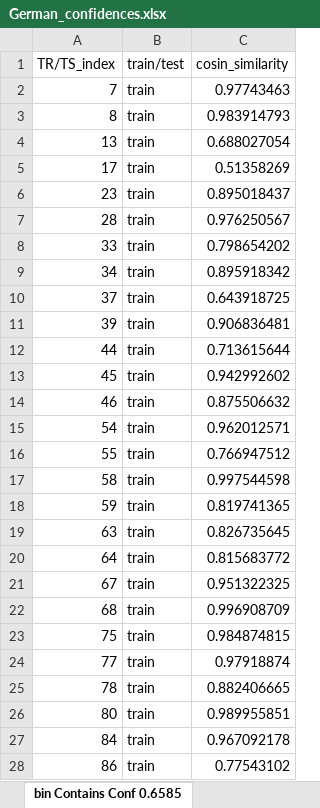
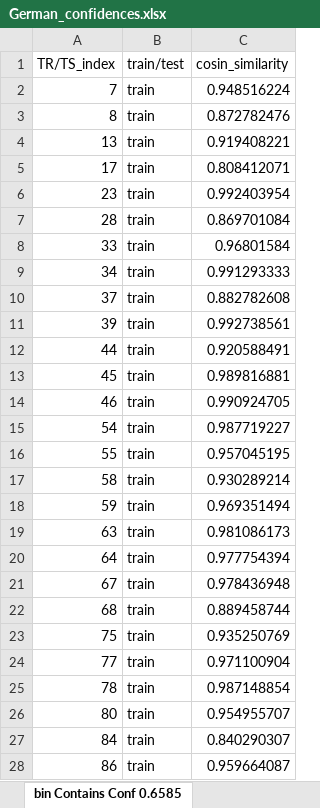
Before and after one commit to roye52371/CTGAN, an Excel workbook: German_confidences.xlsx, sheet bin Contains Conf 0.6585, drawn as a sheet; only a part is shown; values as stored, in another font and other column widths than the file's, no borders; the diff covers the shown part only; the diff names each change by its address in the sheet, - before the commit and + after, or states it on an @@ line.

```diff
--- a/German_confidences.xlsx (sheet bin Contains Conf 0.6585)
+++ b/German_confidences.xlsx (sheet bin Contains Conf 0.6585)
-C2 (cosin_similarity): 0.97743463
+C2 (cosin_similarity): 0.948516224
-C3 (cosin_similarity): 0.983914793
+C3 (cosin_similarity): 0.872782476
-C4 (cosin_similarity): 0.688027054
+C4 (cosin_similarity): 0.919408221
-C5 (cosin_similarity): 0.51358269
+C5 (cosin_similarity): 0.808412071
-C6 (cosin_similarity): 0.895018437
+C6 (cosin_similarity): 0.992403954
-C7 (cosin_similarity): 0.976250567
+C7 (cosin_similarity): 0.869701084
-C8 (cosin_similarity): 0.798654202
+C8 (cosin_similarity): 0.96801584
-C9 (cosin_similarity): 0.895918342
+C9 (cosin_similarity): 0.991293333
-C10 (cosin_similarity): 0.643918725
+C10 (cosin_similarity): 0.882782608
-C11 (cosin_similarity): 0.906836481
+C11 (cosin_similarity): 0.992738561
-C12 (cosin_similarity): 0.713615644
+C12 (cosin_similarity): 0.920588491
-C13 (cosin_similarity): 0.942992602
+C13 (cosin_similarity): 0.989816881
-C14 (cosin_similarity): 0.875506632
+C14 (cosin_similarity): 0.990924705
-C15 (cosin_similarity): 0.962012571
+C15 (cosin_similarity): 0.987719227
-C16 (cosin_similarity): 0.766947512
+C16 (cosin_similarity): 0.957045195
-C17 (cosin_similarity): 0.997544598
+C17 (cosin_similarity): 0.930289214
-C18 (cosin_similarity): 0.819741365
+C18 (cosin_similarity): 0.969351494
-C19 (cosin_similarity): 0.826735645
+C19 (cosin_similarity): 0.981086173
-C20 (cosin_similarity): 0.815683772
+C20 (cosin_similarity): 0.977754394
-C21 (cosin_similarity): 0.951322325
+C21 (cosin_similarity): 0.978436948
-C22 (cosin_similarity): 0.996908709
+C22 (cosin_similarity): 0.889458744
-C23 (cosin_similarity): 0.984874815
+C23 (cosin_similarity): 0.935250769
-C24 (cosin_similarity): 0.97918874
+C24 (cosin_similarity): 0.971100904
-C25 (cosin_similarity): 0.882406665
+C25 (cosin_similarity): 0.987148854
-C26 (cosin_similarity): 0.989955851
+C26 (cosin_similarity): 0.954955707
-C27 (cosin_similarity): 0.967092178
+C27 (cosin_similarity): 0.840290307
-C28 (cosin_similarity): 0.77543102
+C28 (cosin_similarity): 0.959664087
```
Also changed, not shown: 264 edited cells elsewhere in this sheet, sheet bin Contains Conf 0.6875, sheet bin Contains Conf 0.6295, sheet bin Contains Conf 0.6005, sheet bin Contains Conf 0.7165, sheet bin Contains Conf 0.5425, sheet bin Contains Conf 0.5715, 3 more sheets.
